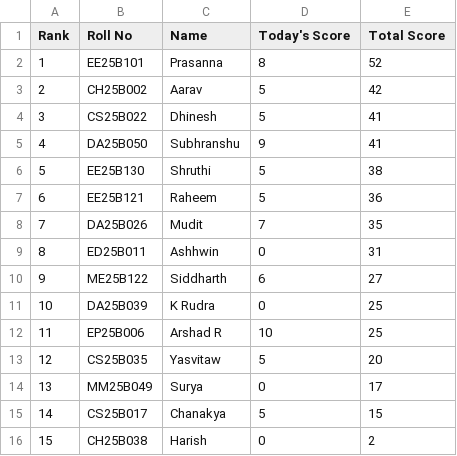
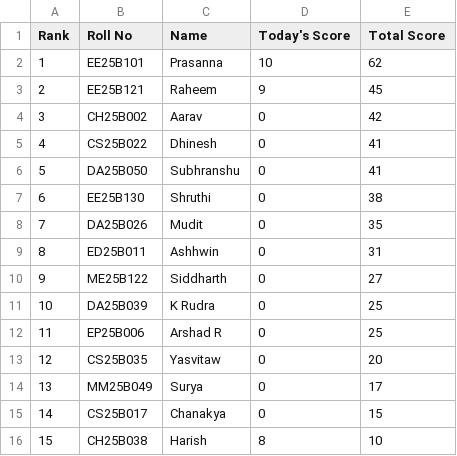
Before and after one commit to AaryanSriram/CNL_Leaderboard, a CSV file: universal.csv, drawn as a sheet.

Commit message:
Update universal.csv

```diff
--- a/universal.csv
+++ b/universal.csv
@@ -1,16 +1,16 @@
 Rank,Roll No,Name,Today's Score,Total Score
-1,EE25B101,Prasanna,8,52
-2,CH25B002,Aarav,5,42
-3,CS25B022,Dhinesh,5,41
-4,DA25B050,Subhranshu,9,41
-5,EE25B130,Shruthi,5,38
-6,EE25B121,Raheem,5,36
-7,DA25B026,Mudit,7,35
+1,EE25B101,Prasanna,10,62
+2,EE25B121,Raheem,9,45
+3,CH25B002,Aarav,0,42
+4,CS25B022,Dhinesh,0,41
+5,DA25B050,Subhranshu,0,41
+6,EE25B130,Shruthi,0,38
+7,DA25B026,Mudit,0,35
 8,ED25B011,Ashhwin,0,31
-9,ME25B122,Siddharth,6,27
+9,ME25B122,Siddharth,0,27
 10,DA25B039,K Rudra,0,25
-11,EP25B006,Arshad R,10,25
-12,CS25B035,Yasvitaw,5,20
+11,EP25B006,Arshad R,0,25
+12,CS25B035,Yasvitaw,0,20
 13,MM25B049,Surya,0,17
-14,CS25B017,Chanakya,5,15
-15,CH25B038,Harish,0,2
+14,CS25B017,Chanakya,0,15
+15,CH25B038,Harish,8,10
```
